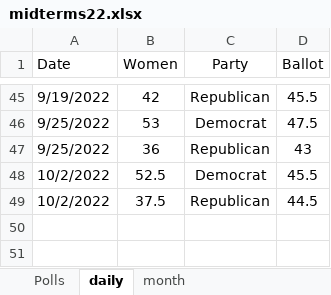
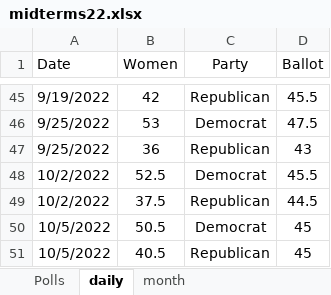
Before and after one commit to kaejames/kaejames.github.io, an Excel workbook: midterms22.xlsx, sheet daily, drawn as a sheet; only a part is shown, gaps mark what is left out; values as stored, in another font and other column widths than the file's, no borders; the diff names each change by its address in the sheet, - before the commit and + after, or states it on an @@ line.

```diff
--- a/midterms22.xlsx (sheet daily)
+++ b/midterms22.xlsx (sheet daily)
+row 50: 10/5/2022 | 50.5 | Democrat | 45
+row 51: 10/5/2022 | 40.5 | Republican | 45
```
Also changed, not shown: sheet month, sheet Polls, 6 other files.
